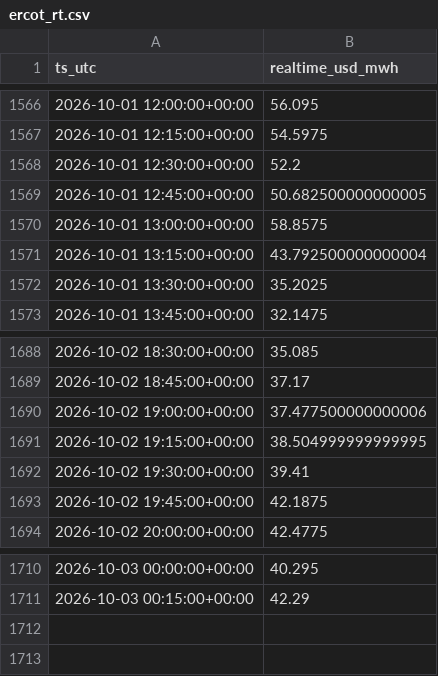
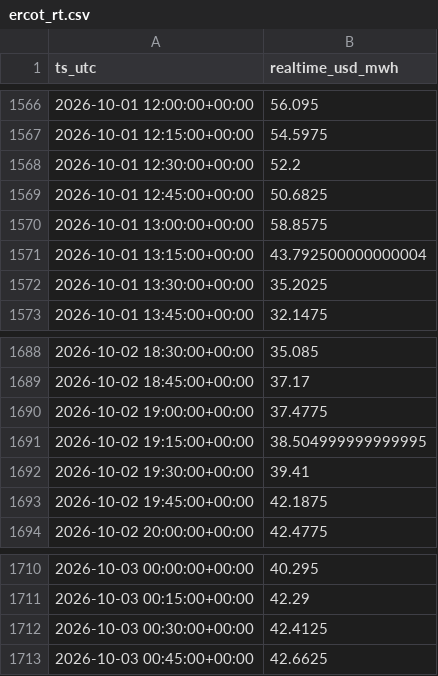
Before and after one commit to aouyitanaka/us-power-weather-relay, a CSV file: data/relay/ercot_rt.csv, drawn as a sheet; only a part is shown, gaps mark what is left out.

```diff
--- a/data/relay/ercot_rt.csv
+++ b/data/relay/ercot_rt.csv
@@ -1568,3 +1568,3 @@ ts_utc,realtime_usd_mwh
 2026-10-01 12:30:00+00:00,52.2
-2026-10-01 12:45:00+00:00,50.682500000000005
+2026-10-01 12:45:00+00:00,50.6825
 2026-10-01 13:00:00+00:00,58.8575
@@ -1689,3 +1689,3 @@ ts_utc,realtime_usd_mwh
 2026-10-02 18:45:00+00:00,37.17
-2026-10-02 19:00:00+00:00,37.477500000000006
+2026-10-02 19:00:00+00:00,37.4775
 2026-10-02 19:15:00+00:00,38.504999999999995
@@ -1711 +1711,3 @@ ts_utc,realtime_usd_mwh
 2026-10-03 00:15:00+00:00,42.29
+2026-10-03 00:30:00+00:00,42.4125
+2026-10-03 00:45:00+00:00,42.6625
```
Also changed, not shown: data/relay/ercot.csv, data/relay/ercot_ordc.csv, 3 other files.
